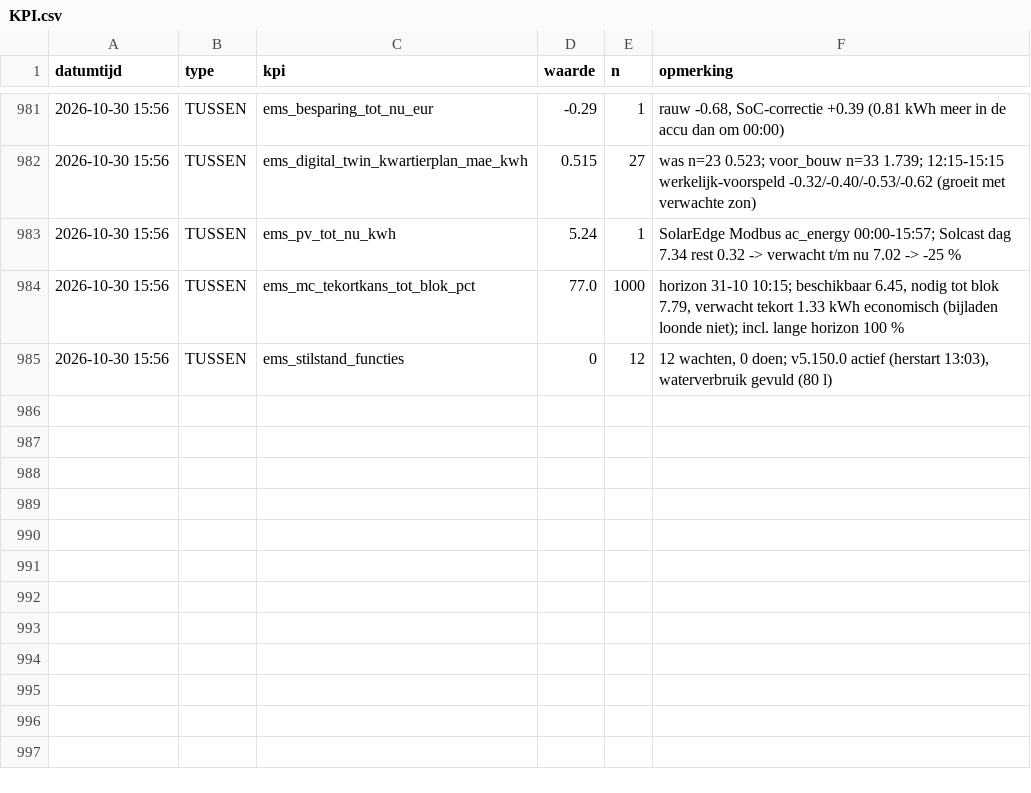
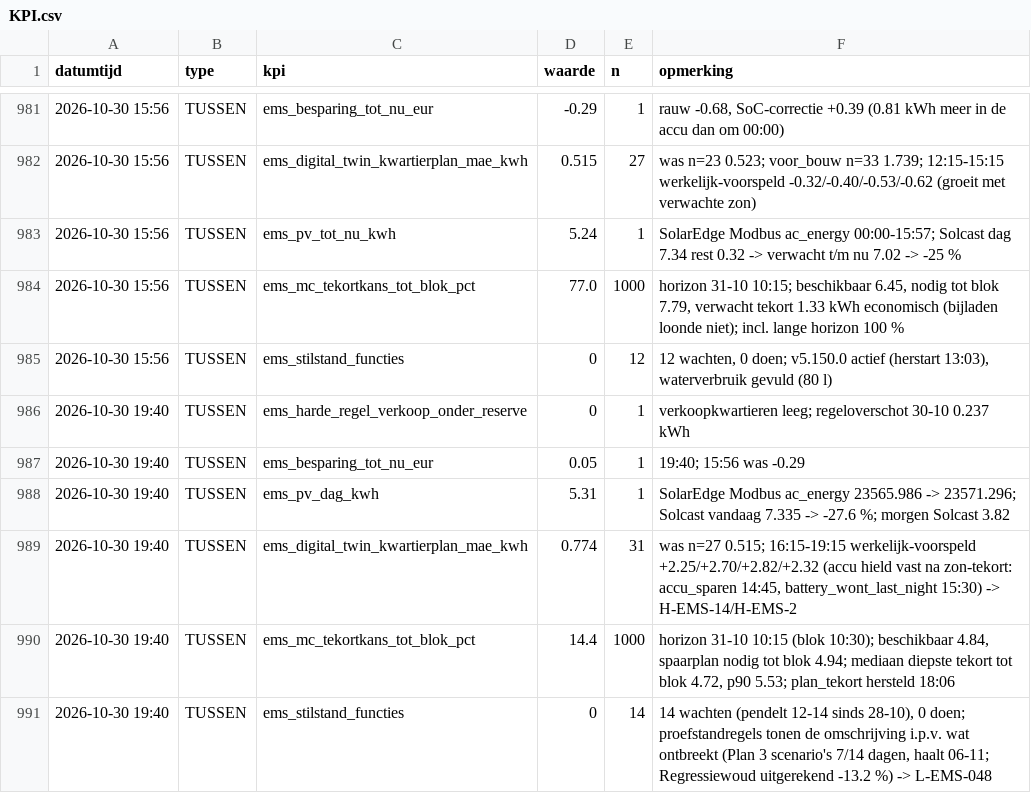
Before and after one commit to Roedie84/Energy-Management-System, a CSV file: KPI.csv, drawn as a sheet; only a part is shown, gaps mark what is left out; the diff names each change by its address in the sheet, - before the commit and + after, or states it on an @@ line.

```diff
--- a/KPI.csv
+++ b/KPI.csv
+row 986: 2026-10-30 19:40 | TUSSEN | ems_harde_regel_verkoop_onder_reserve | 0 | 1 | verkoopkwartieren leeg; regeloverschot 30-10 0.237 kWh
+row 987: 2026-10-30 19:40 | TUSSEN | ems_besparing_tot_nu_eur | 0.05 | 1 | 19:40; 15:56 was -0.29
+row 988: 2026-10-30 19:40 | TUSSEN | ems_pv_dag_kwh | 5.31 | 1 | SolarEdge Modbus ac_energy 23565.986 -> 23571.296; Solcast vandaag 7.335 -> -27.6 %; morgen Solcast 3.82
+row 989: 2026-10-30 19:40 | TUSSEN | ems_digital_twin_kwartierplan_mae_kwh | 0.774 | 31 | was n=27 0.515; 16:15-19:15 werkelijk-voorspeld +2.25/+2.70/+2.82/+2.32 (accu hield vast na zon-tekort: accu_sparen 14:45, battery_wont_last_night 15:30) -> H-EMS-14/H-EMS-2
+row 990: 2026-10-30 19:40 | TUSSEN | ems_mc_tekortkans_tot_blok_pct | 14.4 | 1000 | horizon 31-10 10:15 (blok 10:30); beschikbaar 4.84, spaarplan nodig tot blok 4.94; mediaan diepste tekort tot blok 4.72, p90 5.53; plan_tekort hersteld 18:06
+row 991: 2026-10-30 19:40 | TUSSEN | ems_stilstand_functies | 0 | 14 | 14 wachten (pendelt 12-14 sinds 28-10), 0 doen; proefstandregels tonen de omschrijving i.p.v. wat ontbreekt (Plan 3 scenario's 7/14 dagen, haalt 06-11; Regressiewoud uitgerekend -13.2 %) -> L-EMS-048
```
Also changed, not shown: 2 other files.
